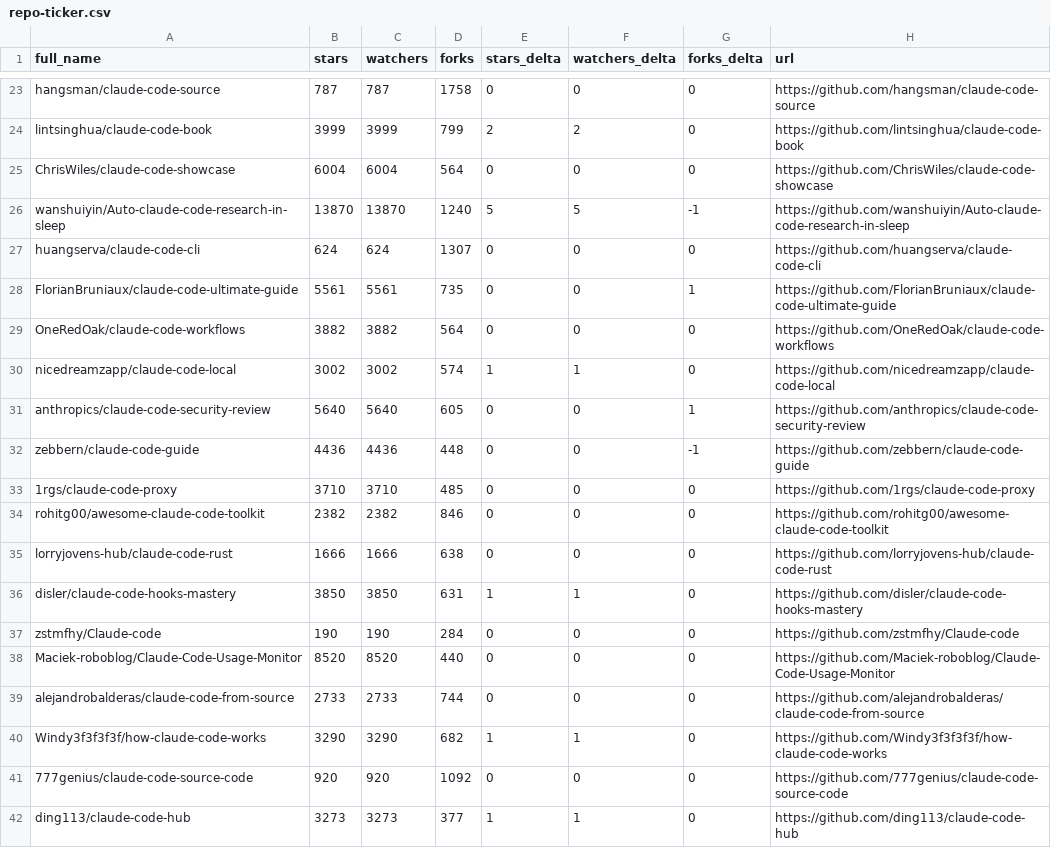
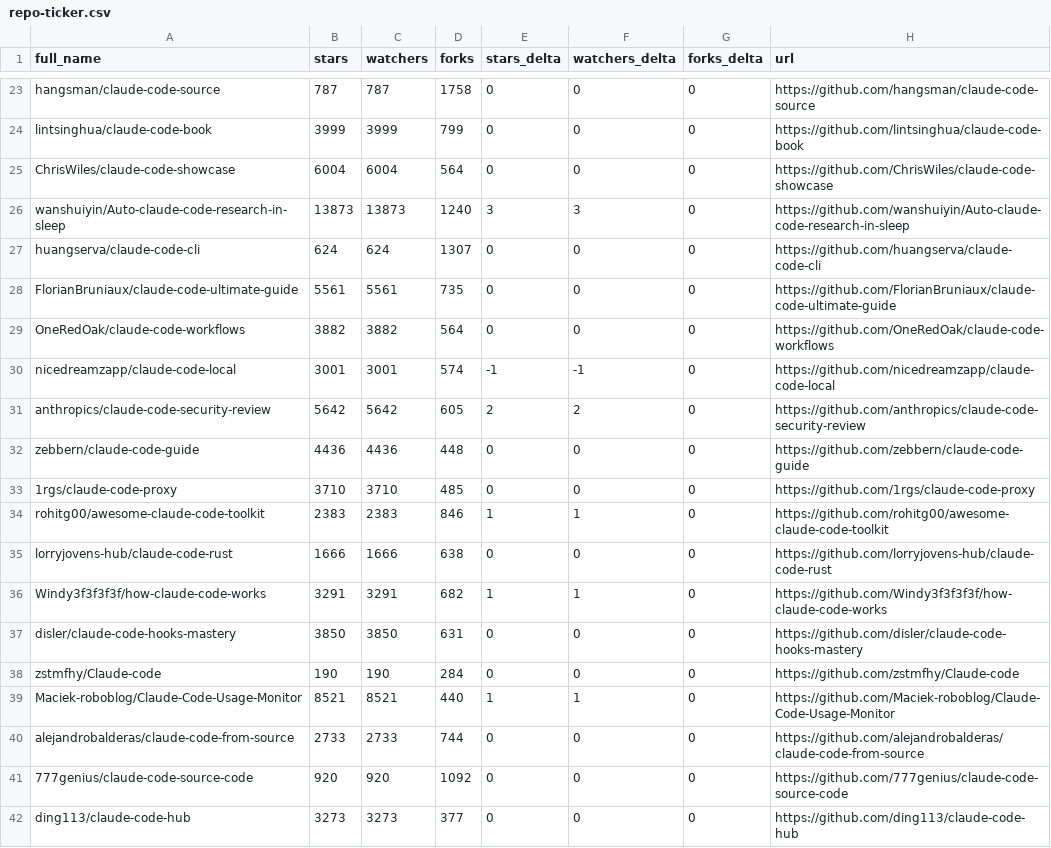
Before and after one commit to awaliuddin/awesome-claude-code, a CSV file: data/repo-ticker.csv, drawn as a sheet; only a part is shown, gaps mark what is left out; removed rows and columns are numbered as before the commit, all else as after; the diff covers the shown part only; the diff names each change by its address in the sheet, - before the commit and + after, or states it on an @@ line.

```diff
--- a/data/repo-ticker.csv
+++ b/data/repo-ticker.csv
-E24 (stars_delta): 2
+E24 (stars_delta): 0
-F24 (watchers_delta): 2
+F24 (watchers_delta): 0
-B26 (stars): 13870
+B26 (stars): 13873
-C26 (watchers): 13870
+C26 (watchers): 13873
-E26 (stars_delta): 5
+E26 (stars_delta): 3
-F26 (watchers_delta): 5
+F26 (watchers_delta): 3
-G26 (forks_delta): -1
+G26 (forks_delta): 0
-G28 (forks_delta): 1
+G28 (forks_delta): 0
-B30 (stars): 3002
+B30 (stars): 3001
-C30 (watchers): 3002
+C30 (watchers): 3001
-E30 (stars_delta): 1
+E30 (stars_delta): -1
-F30 (watchers_delta): 1
+F30 (watchers_delta): -1
-B31 (stars): 5640
+B31 (stars): 5642
-C31 (watchers): 5640
+C31 (watchers): 5642
-E31 (stars_delta): 0
+E31 (stars_delta): 2
-F31 (watchers_delta): 0
+F31 (watchers_delta): 2
-G31 (forks_delta): 1
+G31 (forks_delta): 0
-G32 (forks_delta): -1
+G32 (forks_delta): 0
-B34 (stars): 2382
+B34 (stars): 2383
-C34 (watchers): 2382
+C34 (watchers): 2383
-E34 (stars_delta): 0
+E34 (stars_delta): 1
-F34 (watchers_delta): 0
+F34 (watchers_delta): 1
+row 36: Windy3f3f3f3f/how-claude-code-works | 3291 | 3291 | 682 | 1 | 1 | 0 | https://github.com/Windy3f3f3f3f/how-claude-code-works
-E37 (stars_delta): 1
+E37 (stars_delta): 0
-F37 (watchers_delta): 1
+F37 (watchers_delta): 0
-B39 (stars): 8520
+B39 (stars): 8521
-C39 (watchers): 8520
+C39 (watchers): 8521
-E39 (stars_delta): 0
+E39 (stars_delta): 1
-F39 (watchers_delta): 0
+F39 (watchers_delta): 1
-row 40: Windy3f3f3f3f/how-claude-code-works | 3290 | 3290 | 682 | 1 | 1 | 0 | https://github.com/Windy3f3f3f3f/how-claude-code-works
-E42 (stars_delta): 1
+E42 (stars_delta): 0
-F42 (watchers_delta): 1
+F42 (watchers_delta): 0
```
Also changed, not shown: 2 added rows, 2 removed rows, 2 moved rows and 108 edited cells elsewhere in this file, 2 other files.
